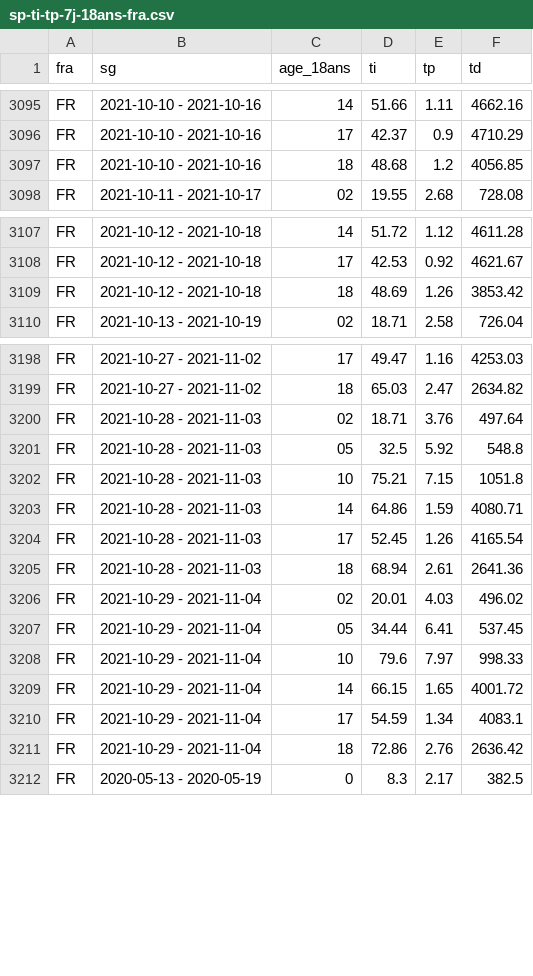
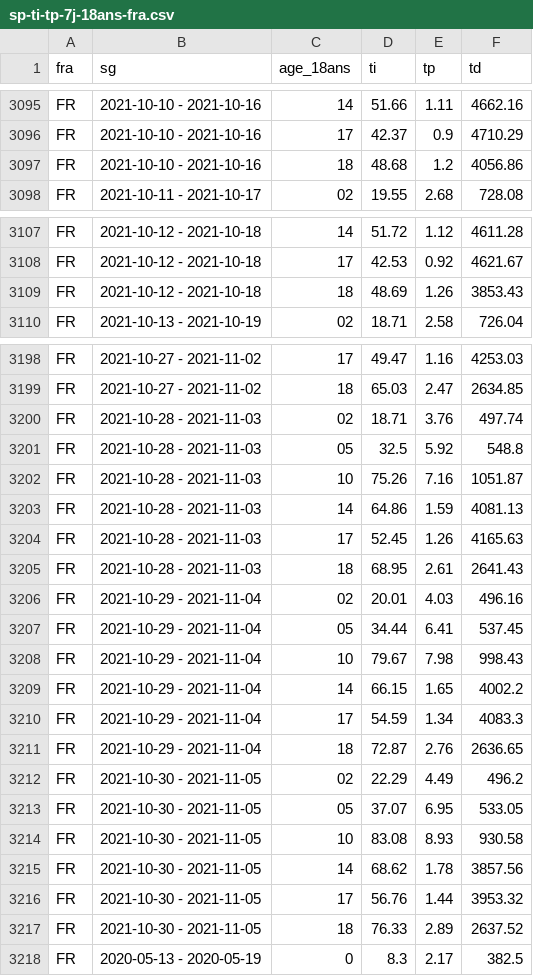
Before and after one commit to CovidTrackerFr/covidtracker-data, a CSV file: data/france/sp-ti-tp-7j-18ans-fra.csv, drawn as a sheet; only a part is shown, gaps mark what is left out; the diff covers the shown part only; the diff names each change by its address in the sheet, - before the commit and + after, or states it on an @@ line.

```diff
--- a/data/france/sp-ti-tp-7j-18ans-fra.csv
+++ b/data/france/sp-ti-tp-7j-18ans-fra.csv
-F3097 (td): 4056.85
+F3097 (td): 4056.86
-F3109 (td): 3853.42
+F3109 (td): 3853.43
-F3199 (td): 2634.82
+F3199 (td): 2634.85
-F3200 (td): 497.64
+F3200 (td): 497.74
-D3202 (ti): 75.21
+D3202 (ti): 75.26
-E3202 (tp): 7.15
+E3202 (tp): 7.16
-F3202 (td): 1051.8
+F3202 (td): 1051.87
-F3203 (td): 4080.71
+F3203 (td): 4081.13
-F3204 (td): 4165.54
+F3204 (td): 4165.63
-D3205 (ti): 68.94
+D3205 (ti): 68.95
-F3205 (td): 2641.36
+F3205 (td): 2641.43
-F3206 (td): 496.02
+F3206 (td): 496.16
-D3208 (ti): 79.6
+D3208 (ti): 79.67
-E3208 (tp): 7.97
+E3208 (tp): 7.98
-F3208 (td): 998.33
+F3208 (td): 998.43
-F3209 (td): 4001.72
+F3209 (td): 4002.2
-F3210 (td): 4083.1
+F3210 (td): 4083.3
-D3211 (ti): 72.86
+D3211 (ti): 72.87
-F3211 (td): 2636.42
+F3211 (td): 2636.65
+row 3212: FR | 2021-10-30 - 2021-11-05 | 02 | 22.29 | 4.49 | 496.2
+row 3213: FR | 2021-10-30 - 2021-11-05 | 05 | 37.07 | 6.95 | 533.05
+row 3214: FR | 2021-10-30 - 2021-11-05 | 10 | 83.08 | 8.93 | 930.58
+row 3215: FR | 2021-10-30 - 2021-11-05 | 14 | 68.62 | 1.78 | 3857.56
+row 3216: FR | 2021-10-30 - 2021-11-05 | 17 | 56.76 | 1.44 | 3953.32
+row 3217: FR | 2021-10-30 - 2021-11-05 | 18 | 76.33 | 2.89 | 2637.52
```
Also changed, not shown: 1 added row and 40 edited cells elsewhere in this file, data/france/donnees-vacsi-a-fra.csv, data/france/donnees-vacsi-fra.csv, 57 other files.
